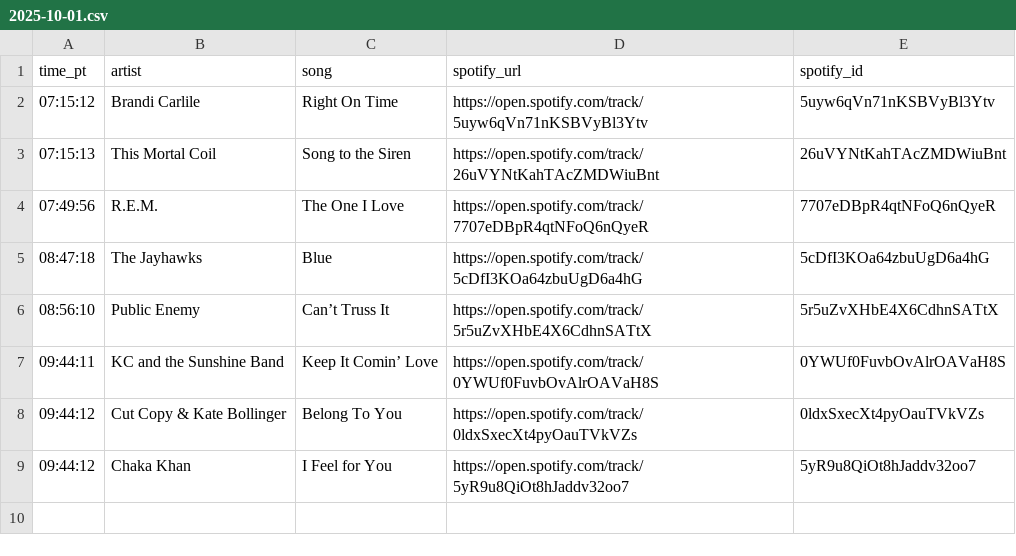
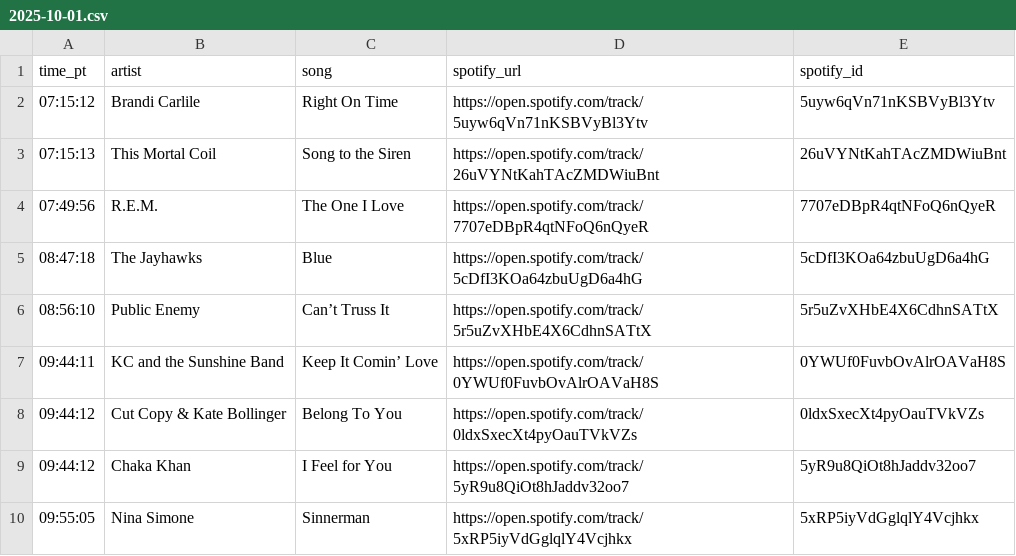
Before and after one commit to dsundt/kexp-john-playlist, a CSV file: data/daily/2025-10-01.csv, drawn as a sheet; the diff names each change by its address in the sheet, - before the commit and + after, or states it on an @@ line.

```diff
--- a/data/daily/2025-10-01.csv
+++ b/data/daily/2025-10-01.csv
+row 10: 09:55:05 | Nina Simone | Sinnerman | https://open.spotify.com/track/5xRP5iyVdGglqlY4Vcjhkx | 5xRP5iyVdGglqlY4Vcjhkx
```
Also changed, not shown: 2 other files.
